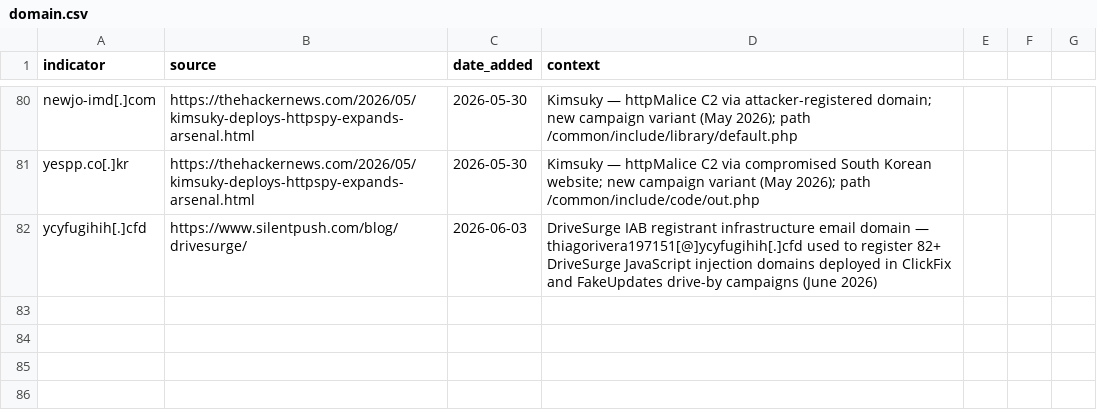
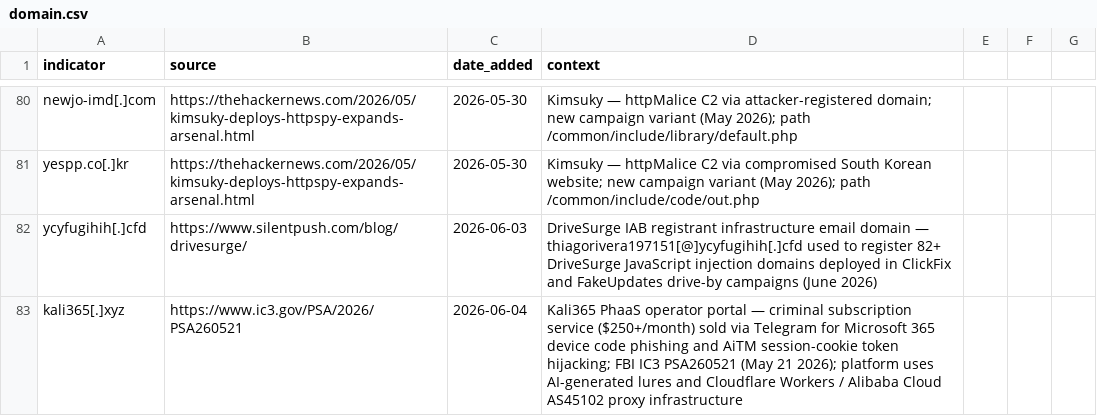
Before and after one commit to C-E-S-3/detection-engineering, a CSV file: iocs/domain.csv, drawn as a sheet; only a part is shown, gaps mark what is left out.

```diff
--- a/iocs/domain.csv
+++ b/iocs/domain.csv
@@ -82 +82,2 @@ yespp.co[.]kr,https://thehackernews.com/2026/05/kimsuky-deploys-httpspy-expands-
 ycyfugihih[.]cfd,https://www.silentpush.com/blog/drivesurge/,2026-06-03,DriveSurge IAB registrant infrastructure email domain — thiagorivera197151[@]ycyfugihih[.]cfd used to register 82+ DriveSurge JavaScript injection domains deployed in ClickFix and FakeUpdates drive-by campaigns (June 2026)
+kali365[.]xyz,https://www.ic3.gov/PSA/2026/PSA260521,2026-06-04,Kali365 PhaaS operator portal — criminal subscription service ($250+/month) sold via Telegram for Microsoft 365 device code phishing and AiTM session-cookie token hijacking; FBI IC3 PSA260521 (May 21 2026); platform uses AI-generated lures and Cloudflare Workers / Alibaba Cloud AS45102 proxy infrastructure
```
Also changed, not shown: 7 other files.
